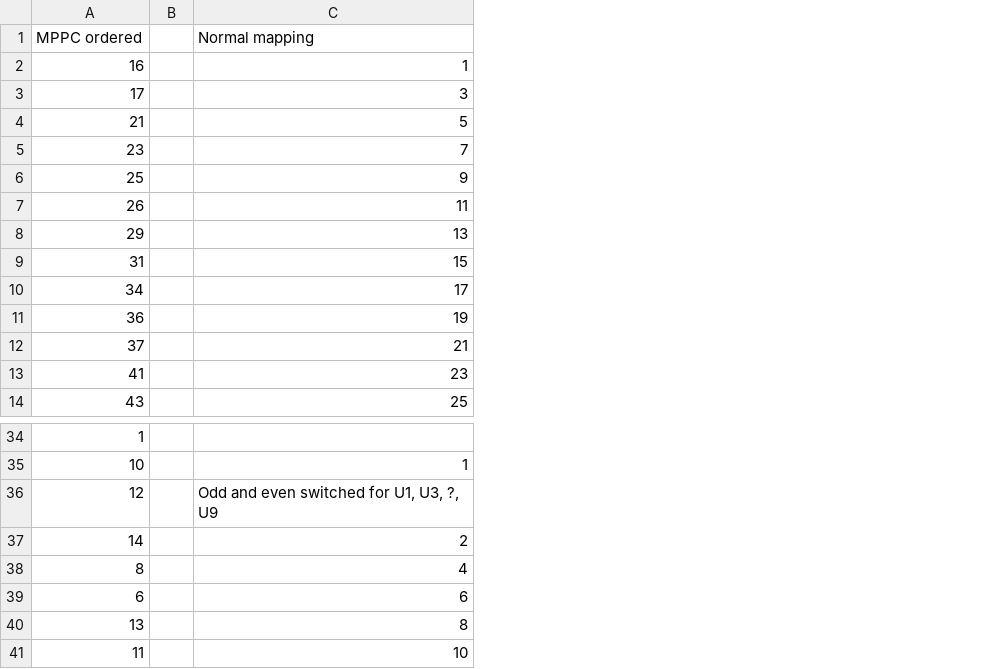
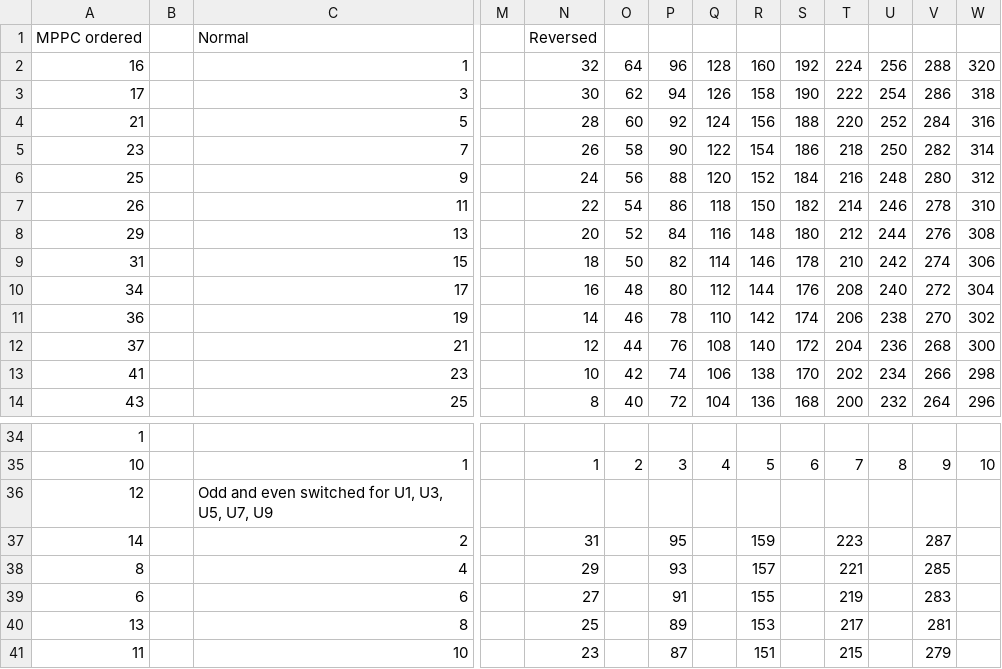
Before and after one commit to kyokazuki/FBT_Macros, a CSV file: other/mapping_tool.csv, drawn as a sheet; only a part is shown, gaps mark what is left out; the diff names each change by its address in the sheet, - before the commit and + after, or states it on an @@ line.

```diff
--- a/other/mapping_tool.csv
+++ b/other/mapping_tool.csv
+column M, empty
+column N, rows 1-14: Reversed | 32 | 30 | 28 | 26 | 24 | 22 | 20 | 18 | 16 | 14 | 12 | 10 | 8; rows 35-41: 1 |  | 31 | 29 | 27 | 25 | 23
+column O, rows 2-14: 64 | 62 | 60 | 58 | 56 | 54 | 52 | 50 | 48 | 46 | 44 | 42 | 40; row 35: 2
+column P, rows 2-14: 96 | 94 | 92 | 90 | 88 | 86 | 84 | 82 | 80 | 78 | 76 | 74 | 72; rows 35-41: 3 |  | 95 | 93 | 91 | 89 | 87
+column Q, rows 2-14: 128 | 126 | 124 | 122 | 120 | 118 | 116 | 114 | 112 | 110 | 108 | 106 | 104; row 35: 4
+column R, rows 2-14: 160 | 158 | 156 | 154 | 152 | 150 | 148 | 146 | 144 | 142 | 140 | 138 | 136; rows 35-41: 5 |  | 159 | 157 | 155 | 153 | 151
+column S, rows 2-14: 192 | 190 | 188 | 186 | 184 | 182 | 180 | 178 | 176 | 174 | 172 | 170 | 168; row 35: 6
+column T, rows 2-14: 224 | 222 | 220 | 218 | 216 | 214 | 212 | 210 | 208 | 206 | 204 | 202 | 200; rows 35-41: 7 |  | 223 | 221 | 219 | 217 | 215
+column U, rows 2-14: 256 | 254 | 252 | 250 | 248 | 246 | 244 | 242 | 240 | 238 | 236 | 234 | 232; row 35: 8
+column V, rows 2-14: 288 | 286 | 284 | 282 | 280 | 278 | 276 | 274 | 272 | 270 | 268 | 266 | 264; rows 35-41: 9 |  | 287 | 285 | 283 | 281 | 279
+column W, rows 2-14: 320 | 318 | 316 | 314 | 312 | 310 | 308 | 306 | 304 | 302 | 300 | 298 | 296; row 35: 10
-C1: Normal mapping
+C1: Normal
-C36: Odd and even switched for U1, U3, ?, U9
+C36: Odd and even switched for U1, U3, U5, U7, U9
```
Also changed, not shown: other/bias_settings.tsv, other/map_channel.tsv, 8 other files.
